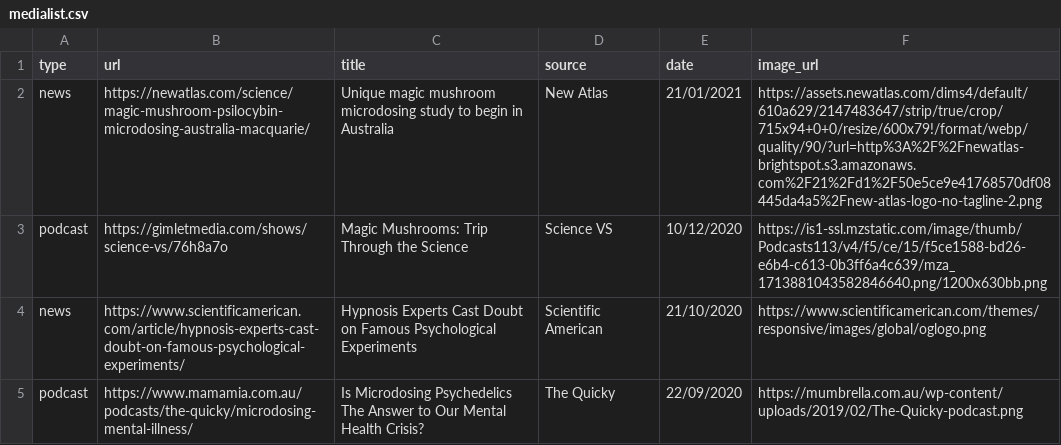
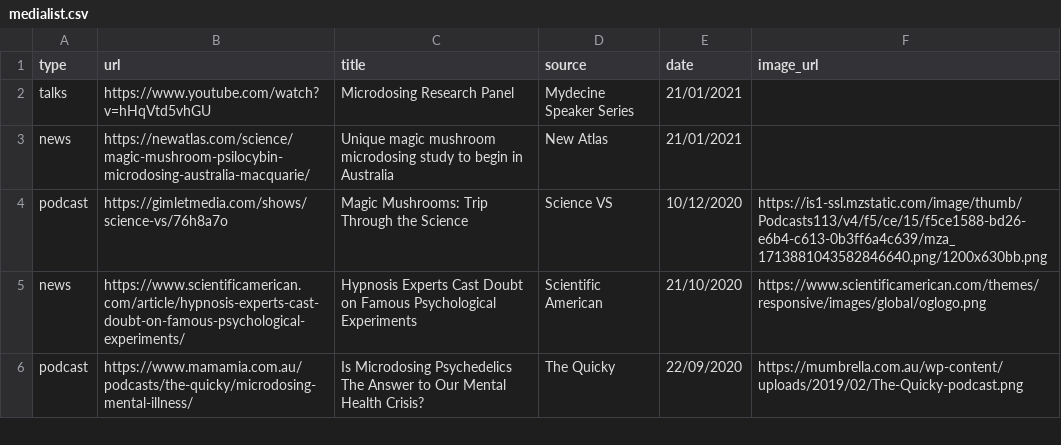
Before and after one commit to vince-p/academicprofile, a CSV file: vscripts/medialist.csv, drawn as a sheet; only a part is shown.

Commit message:
Add Mydecine talk

```diff
--- a/vscripts/medialist.csv
+++ b/vscripts/medialist.csv
@@ -1,3 +1,4 @@
 type,url,title,source,date,image_url
-news,https://newatlas.com/science/magic-mushroom-psilocybin-microdosing-australia-macquarie/,Unique magic mushroom microdosing study to begin in Australia,New Atlas,21/01/2021,https://assets.newatlas.com/dims4/default/610a629/2147483647/strip/true/crop/715x94+0+0/resize/600x79!/format/webp/quality/90/?url=http%3A%2F%2Fnewatlas-brightspot.s3.amazonaws.com%2F21%2Fd1%2F50e5ce9e41768570df08445da4a5%2Fnew-atlas-logo-no-tagline-2.png
+talks,https://www.youtube.com/watch?v=hHqVtd5vhGU,Microdosing Research Panel,Mydecine Speaker Series,21/01/2021,
+news,https://newatlas.com/science/magic-mushroom-psilocybin-microdosing-australia-macquarie/,Unique magic mushroom microdosing study to begin in Australia,New Atlas,21/01/2021,
 podcast,https://gimletmedia.com/shows/science-vs/76h8a7o,Magic Mushrooms: Trip Through the Science,Science VS,10/12/2020,https://is1-ssl.mzstatic.com/image/thumb/Podcasts113/v4/f5/ce/15/f5ce1588-bd26-e6b4-c613-0b3ff6a4c639/mza_1713881043582846640.png/1200x630bb.png
```
Also changed, not shown: 3 other files.
